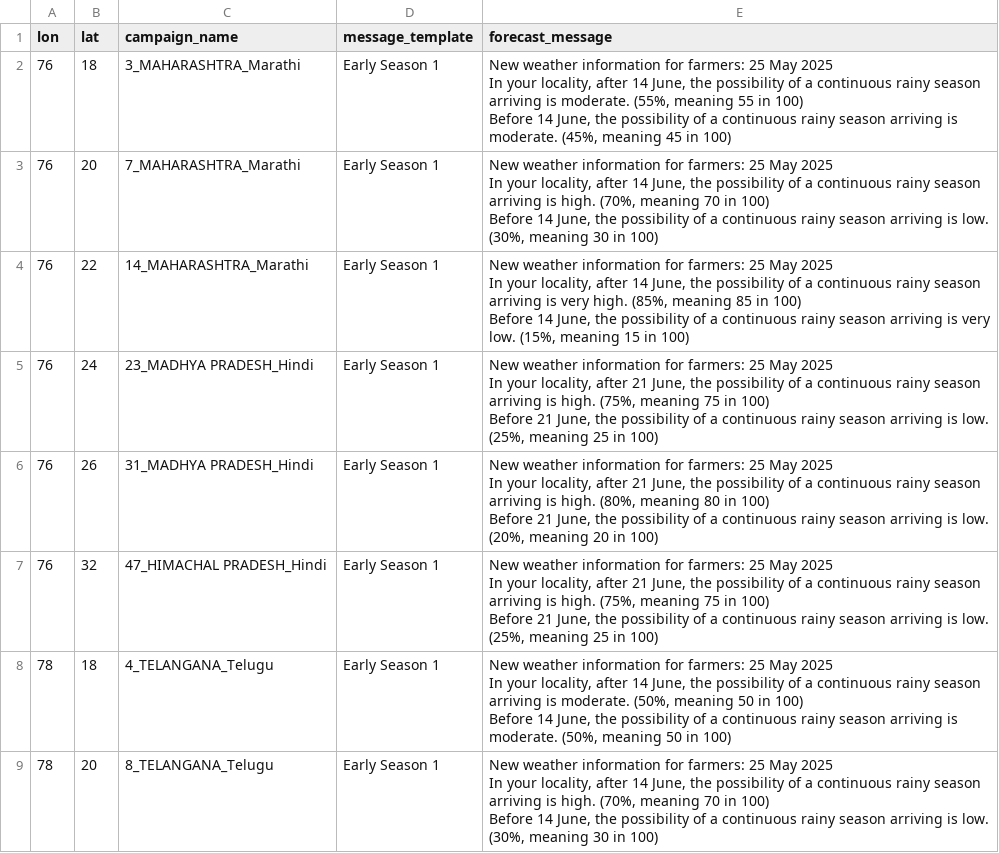
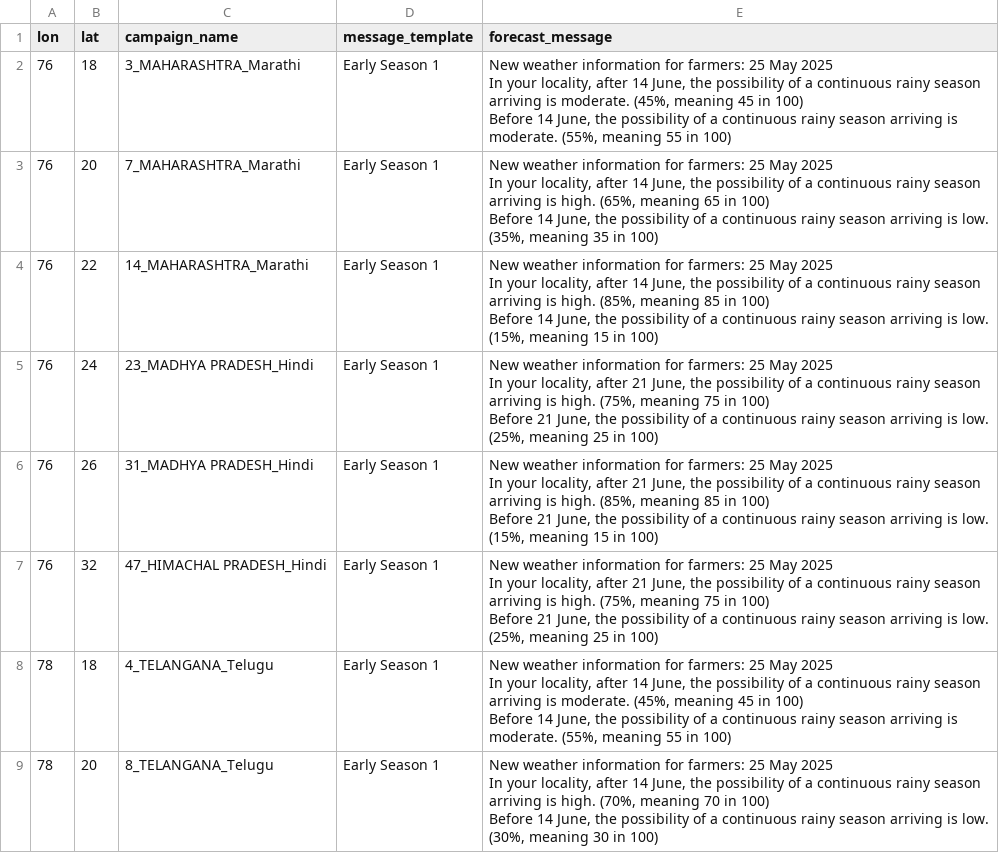
Before and after one commit to envfluids/monsoon-operational, a CSV file: docs/assets/data/message_templates_output_eng.csv, drawn as a sheet; only a part is shown; the diff covers the shown part only.

```diff
--- a/docs/assets/data/message_templates_output_eng.csv
+++ b/docs/assets/data/message_templates_output_eng.csv
@@ -1,17 +1,17 @@
 lon,lat,campaign_name,message_template,forecast_message
-76,18,3_MAHARASHTRA_Marathi,Early Season 1,"New weather information for farmers: 25 May 2025
-
-In your locality, after 14 June, the possibility of a continuous rainy season arriving is moderate. (55%, meaning 55 in 100)
-
-Before 14 June, the possibility of a continuous rainy season arriving is moderate. (45%, meaning 45 in 100) "
-76,20,7_MAHARASHTRA_Marathi,Early Season 1,"New weather information for farmers: 25 May 2025
-
-In your locality, after 14 June, the possibility of a continuous rainy season arriving is high. (70%, meaning 70 in 100)
-
-Before 14 June, the possibility of a continuous rainy season arriving is low. (30%, meaning 30 in 100) "
-76,22,14_MAHARASHTRA_Marathi,Early Season 1,"New weather information for farmers: 25 May 2025
-
-In your locality, after 14 June, the possibility of a continuous rainy season arriving is very high. (85%, meaning 85 in 100)
-
-Before 14 June, the possibility of a continuous rainy season arriving is very low. (15%, meaning 15 in 100) "
+76,18,3_MAHARASHTRA_Marathi,Early Season 1,"New weather information for farmers: 25 May 2025
+
+In your locality, after 14 June, the possibility of a continuous rainy season arriving is moderate. (45%, meaning 45 in 100)
+
+Before 14 June, the possibility of a continuous rainy season arriving is moderate. (55%, meaning 55 in 100) "
+76,20,7_MAHARASHTRA_Marathi,Early Season 1,"New weather information for farmers: 25 May 2025
+
+In your locality, after 14 June, the possibility of a continuous rainy season arriving is high. (65%, meaning 65 in 100)
+
+Before 14 June, the possibility of a continuous rainy season arriving is low. (35%, meaning 35 in 100) "
+76,22,14_MAHARASHTRA_Marathi,Early Season 1,"New weather information for farmers: 25 May 2025
+
+In your locality, after 14 June, the possibility of a continuous rainy season arriving is high. (85%, meaning 85 in 100)
+
+Before 14 June, the possibility of a continuous rainy season arriving is low. (15%, meaning 15 in 100) "
 76,24,23_MADHYA PRADESH_Hindi,Early Season 1,"New weather information for farmers: 25 May 2025
@@ -21,7 +21,7 @@ In your locality, after 21 June, the possibility of a continuous rainy season ar
 Before 21 June, the possibility of a continuous rainy season arriving is low. (25%, meaning 25 in 100) "
-76,26,31_MADHYA PRADESH_Hindi,Early Season 1,"New weather information for farmers: 25 May 2025
-
-In your locality, after 21 June, the possibility of a continuous rainy season arriving is high. (80%, meaning 80 in 100)
-
-Before 21 June, the possibility of a continuous rainy season arriving is low. (20%, meaning 20 in 100) "
+76,26,31_MADHYA PRADESH_Hindi,Early Season 1,"New weather information for farmers: 25 May 2025
+
+In your locality, after 21 June, the possibility of a continuous rainy season arriving is high. (85%, meaning 85 in 100)
+
+Before 21 June, the possibility of a continuous rainy season arriving is low. (15%, meaning 15 in 100) "
 76,32,47_HIMACHAL PRADESH_Hindi,Early Season 1,"New weather information for farmers: 25 May 2025
@@ -31,7 +31,7 @@ In your locality, after 21 June, the possibility of a continuous rainy season ar
 Before 21 June, the possibility of a continuous rainy season arriving is low. (25%, meaning 25 in 100) "
-78,18,4_TELANGANA_Telugu,Early Season 1,"New weather information for farmers: 25 May 2025
-
-In your locality, after 14 June, the possibility of a continuous rainy season arriving is moderate. (50%, meaning 50 in 100)
-
-Before 14 June, the possibility of a continuous rainy season arriving is moderate. (50%, meaning 50 in 100) "
+78,18,4_TELANGANA_Telugu,Early Season 1,"New weather information for farmers: 25 May 2025
+
+In your locality, after 14 June, the possibility of a continuous rainy season arriving is moderate. (45%, meaning 45 in 100)
+
+Before 14 June, the possibility of a continuous rainy season arriving is moderate. (55%, meaning 55 in 100) "
 78,20,8_TELANGANA_Telugu,Early Season 1,"New weather information for farmers: 25 May 2025
```
Also changed, not shown: 16 edited cells elsewhere in this file, 2 other files.
